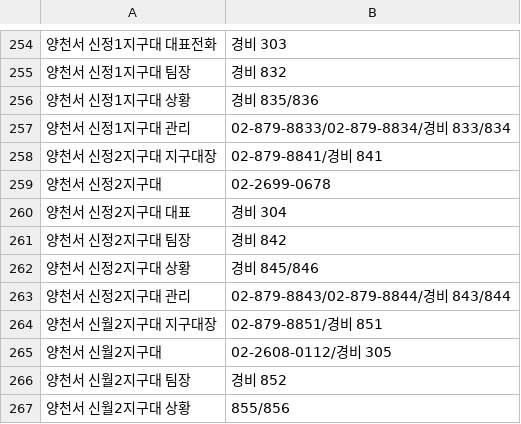
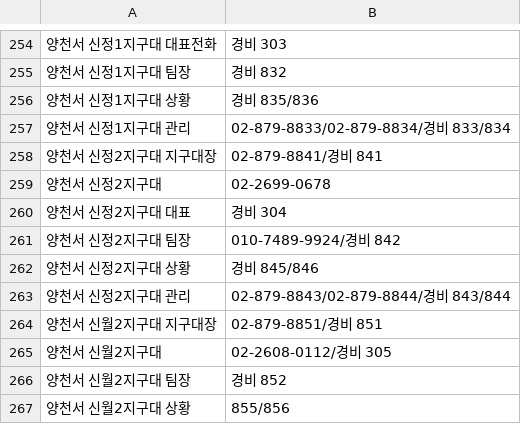
Before and after one commit to bandit1397/phonebook_callable, a CSV file: data.csv, drawn as a sheet; only a part is shown, gaps mark what is left out.

Commit message:
Update contact information for 신정2지구대 팀장

```diff
--- a/data.csv
+++ b/data.csv
@@ -260,3 +260,3 @@
 양천서 신정2지구대 대표,경비 304
-양천서 신정2지구대 팀장,경비 842
+양천서 신정2지구대 팀장,010-7489-9924/경비 842
 양천서 신정2지구대 상황,경비 845/846
```
